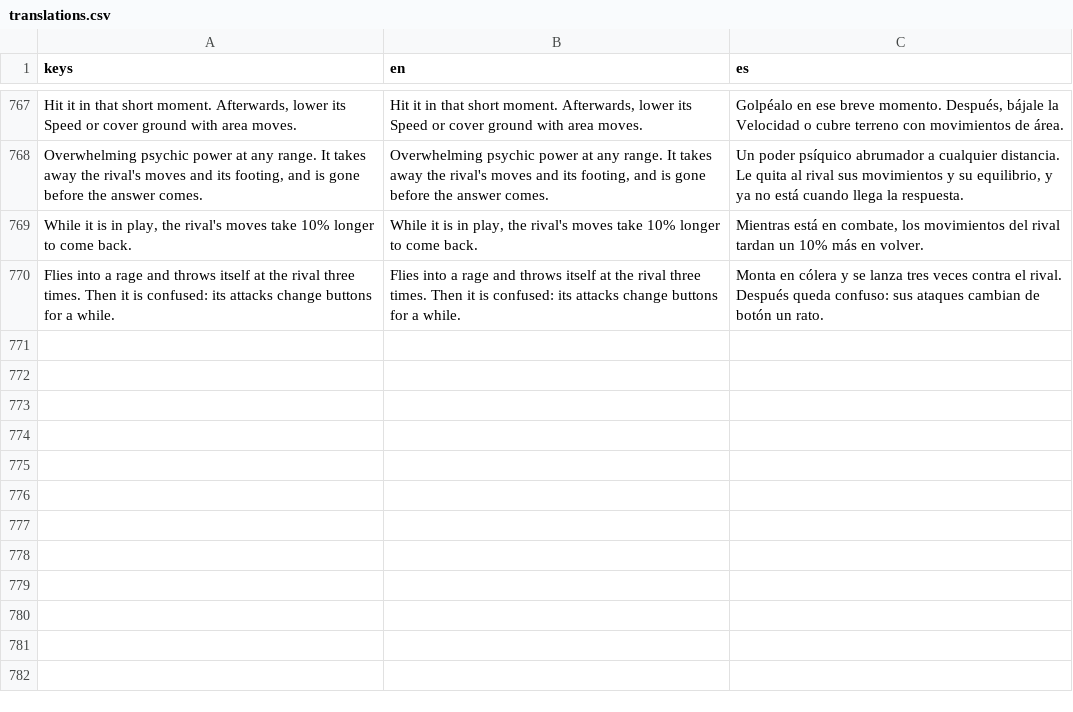
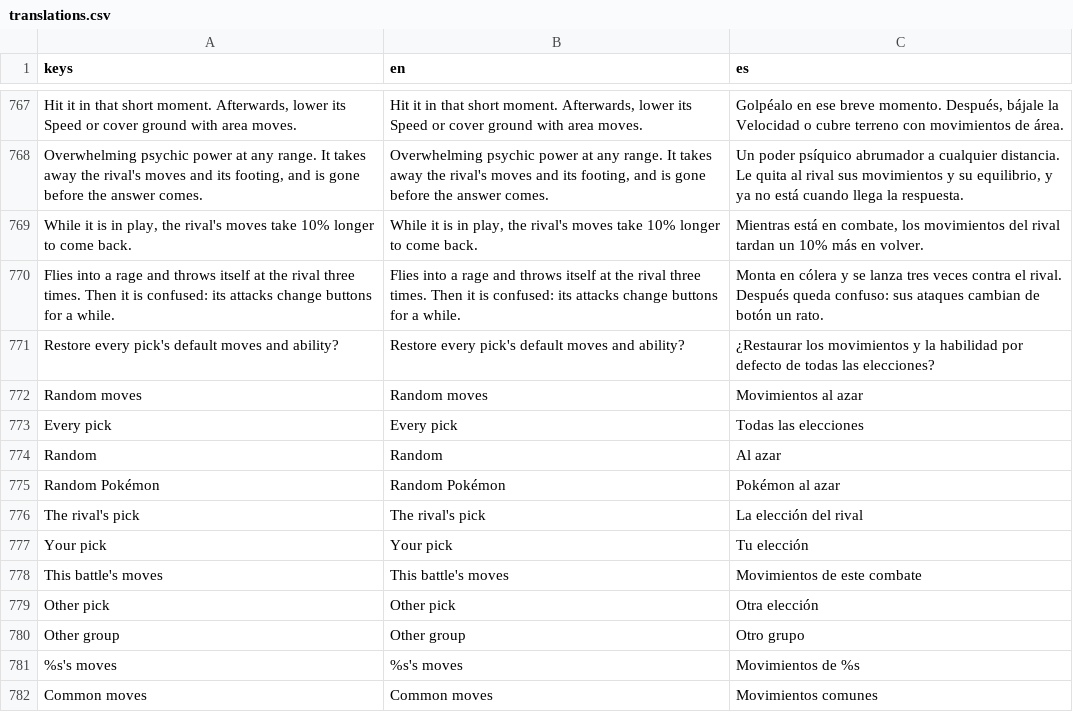
Before and after one commit to lower-coding/PokeBrawl-fork, a CSV file: game/i18n/translations.csv, drawn as a sheet; only a part is shown, gaps mark what is left out; the diff names each change by its address in the sheet, - before the commit and + after, or states it on an @@ line.

```diff
--- a/game/i18n/translations.csv
+++ b/game/i18n/translations.csv
+row 771: Restore every pick's default moves and ability? | Restore every pick's default moves and ability? | ¿Restaurar los movimientos y la habilidad por defecto de todas las elecciones?
+row 772: Random moves | Random moves | Movimientos al azar
+row 773: Every pick | Every pick | Todas las elecciones
+row 774: Random | Random | Al azar
+row 775: Random Pokémon | Random Pokémon | Pokémon al azar
+row 776: The rival's pick | The rival's pick | La elección del rival
+row 777: Your pick | Your pick | Tu elección
+row 778: This battle's moves | This battle's moves | Movimientos de este combate
+row 779: Other pick | Other pick | Otra elección
+row 780: Other group | Other group | Otro grupo
+row 781: %s's moves | %s's moves | Movimientos de %s
+row 782: Common moves | Common moves | Movimientos comunes
```
Also changed, not shown: 10 other files.
